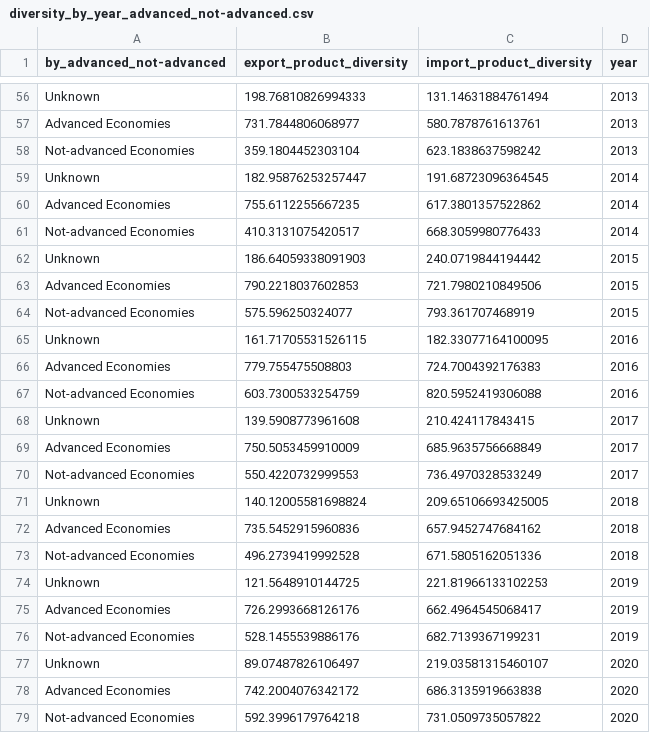
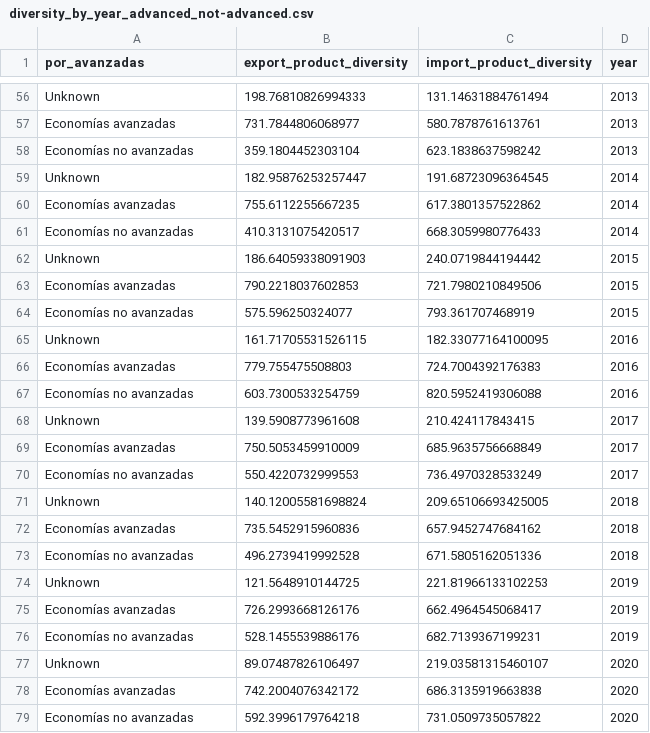
Before and after one commit to complexluise/complex_trade_flow, a CSV file: data/processed_data/BACI_HS92_V202401b/diversity_by_year_advanced_not-advanced.csv, drawn as a sheet; only a part is shown, gaps mark what is left out; the diff covers the shown part only; the diff names each change by its address in the sheet, - before the commit and + after, or states it on an @@ line.

```diff
--- a/data/processed_data/BACI_HS92_V202401b/diversity_by_year_advanced_not-advanced.csv
+++ b/data/processed_data/BACI_HS92_V202401b/diversity_by_year_advanced_not-advanced.csv
-A1: by_advanced_not-advanced
+A1: por_avanzadas
-A57 (por_avanzadas): Advanced Economies
+A57 (por_avanzadas): Economías avanzadas
-A58 (por_avanzadas): Not-advanced Economies
+A58 (por_avanzadas): Economías no avanzadas
-A60 (por_avanzadas): Advanced Economies
+A60 (por_avanzadas): Economías avanzadas
-A61 (por_avanzadas): Not-advanced Economies
+A61 (por_avanzadas): Economías no avanzadas
-A63 (por_avanzadas): Advanced Economies
+A63 (por_avanzadas): Economías avanzadas
-A64 (por_avanzadas): Not-advanced Economies
+A64 (por_avanzadas): Economías no avanzadas
-A66 (por_avanzadas): Advanced Economies
+A66 (por_avanzadas): Economías avanzadas
-A67 (por_avanzadas): Not-advanced Economies
+A67 (por_avanzadas): Economías no avanzadas
-A69 (por_avanzadas): Advanced Economies
+A69 (por_avanzadas): Economías avanzadas
-A70 (por_avanzadas): Not-advanced Economies
+A70 (por_avanzadas): Economías no avanzadas
-A72 (por_avanzadas): Advanced Economies
+A72 (por_avanzadas): Economías avanzadas
-A73 (por_avanzadas): Not-advanced Economies
+A73 (por_avanzadas): Economías no avanzadas
-A75 (por_avanzadas): Advanced Economies
+A75 (por_avanzadas): Economías avanzadas
-A76 (por_avanzadas): Not-advanced Economies
+A76 (por_avanzadas): Economías no avanzadas
-A78 (por_avanzadas): Advanced Economies
+A78 (por_avanzadas): Economías avanzadas
-A79 (por_avanzadas): Not-advanced Economies
+A79 (por_avanzadas): Economías no avanzadas
```
Also changed, not shown: 36 edited cells elsewhere in this file, data/processed_data/BACI_HS92_V202401b/diversity_by_year_region.csv, 1 other file.
